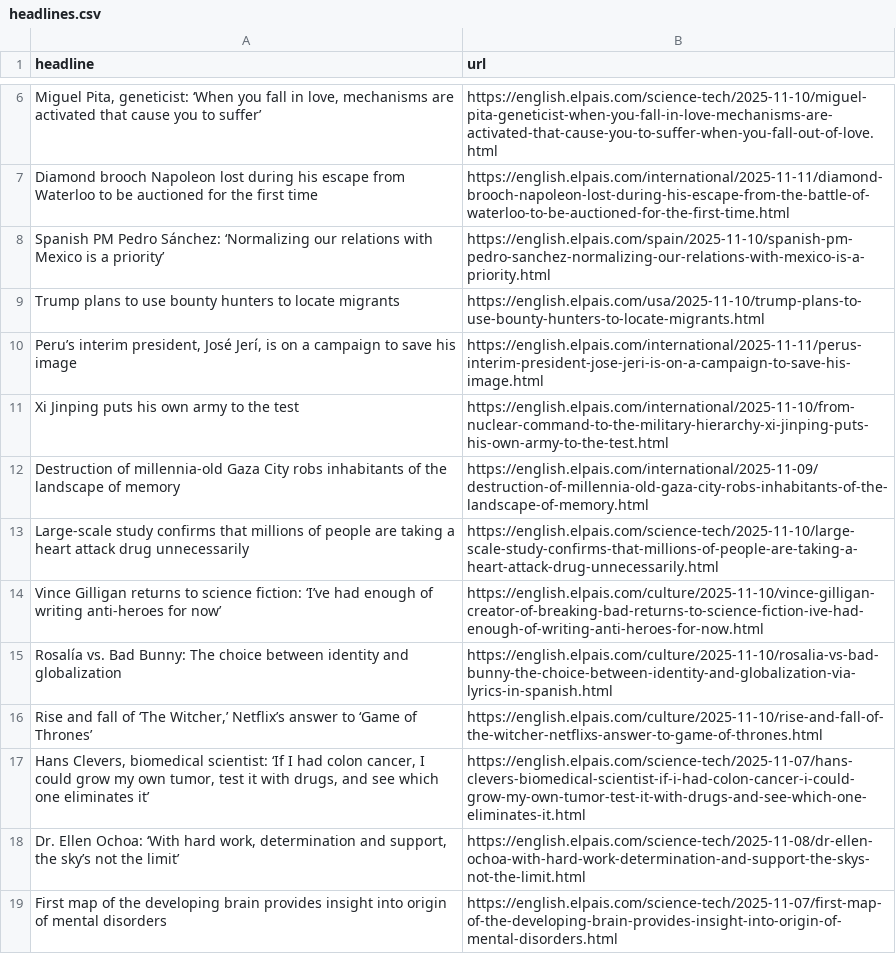
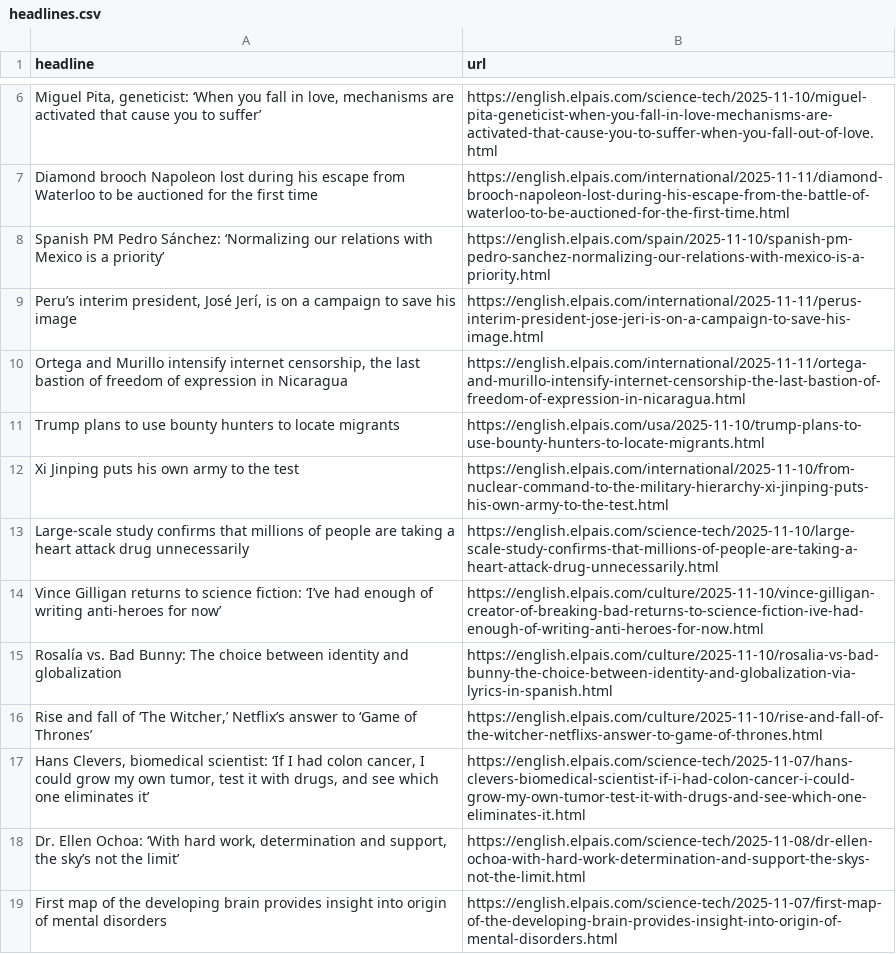
Before and after one commit to jam9501/el-pais-autoscraper, a CSV file: headlines.csv, drawn as a sheet; only a part is shown, gaps mark what is left out.

```diff
--- a/headlines.csv
+++ b/headlines.csv
@@ -8,6 +8,6 @@ Diamond brooch Napoleon lost during his escape from Waterloo to be auctioned for
 Spanish PM Pedro Sánchez: ‘Normalizing our relations with Mexico is a priority’,https://english.elpais.com/spain/2025-11-10/spanish-pm-pedro-sanchez-normalizing-our-relations-with-mexico-is-a-priority.html
+"Peru’s interim president, José Jerí, is on a campaign to save his image",https://english.elpais.com/international/2025-11-11/perus-interim-president-jose-jeri-is-on-a-campaign-to-save-his-image.html
+"Ortega and Murillo intensify internet censorship, the last bastion of freedom of expression in Nicaragua",https://english.elpais.com/international/2025-11-11/ortega-and-murillo-intensify-internet-censorship-the-last-bastion-of-freedom-of-expression-in-nicaragua.html
 Trump plans to use bounty hunters to locate migrants ,https://english.elpais.com/usa/2025-11-10/trump-plans-to-use-bounty-hunters-to-locate-migrants.html
-"Peru’s interim president, José Jerí, is on a campaign to save his image",https://english.elpais.com/international/2025-11-11/perus-interim-president-jose-jeri-is-on-a-campaign-to-save-his-image.html
 Xi Jinping puts his own army to the test,https://english.elpais.com/international/2025-11-10/from-nuclear-command-to-the-military-hierarchy-xi-jinping-puts-his-own-army-to-the-test.html
-Destruction of millennia-old Gaza City robs inhabitants of the landscape of memory,https://english.elpais.com/international/2025-11-09/destruction-of-millennia-old-gaza-city-robs-inhabitants-of-the-landscape-of-memory.html
 Large-scale study confirms that millions of people are taking a heart attack drug unnecessarily,https://english.elpais.com/science-tech/2025-11-10/large-scale-study-confirms-that-millions-of-people-are-taking-a-heart-attack-drug-unnecessarily.html
```
